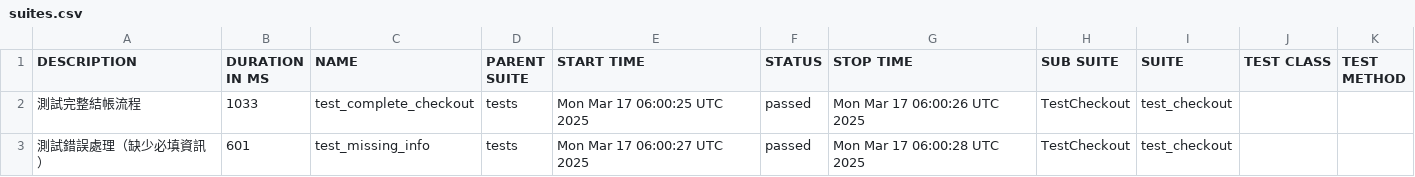
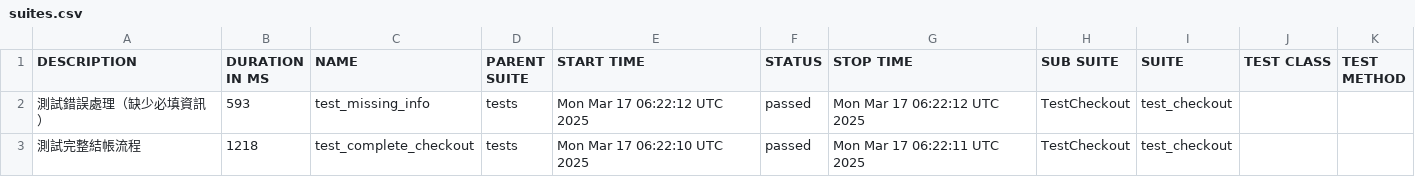
Before and after one commit to EzraLeeeeeee/ecommerce-test, a CSV file: data/suites.csv, drawn as a sheet.

Commit message:
Deploying to gh-pages from @ EzraLeeeeeee/ecommerce-test@596450a10cd5abd890345a464a741cf09394282c 🚀

```diff
--- a/data/suites.csv
+++ b/data/suites.csv
@@ -1,3 +1,3 @@
 "DESCRIPTION","DURATION IN MS","NAME","PARENT SUITE","START TIME","STATUS","STOP TIME","SUB SUITE","SUITE","TEST CLASS","TEST METHOD"
-" 測試完整結帳流程 ","1033","test_complete_checkout","tests","Mon Mar 17 06:00:25 UTC 2025","passed","Mon Mar 17 06:00:26 UTC 2025","TestCheckout","test_checkout","",""
-" 測試錯誤處理（缺少必填資訊） ","601","test_missing_info","tests","Mon Mar 17 06:00:27 UTC 2025","passed","Mon Mar 17 06:00:28 UTC 2025","TestCheckout","test_checkout","",""
+" 測試錯誤處理（缺少必填資訊） ","593","test_missing_info","tests","Mon Mar 17 06:22:12 UTC 2025","passed","Mon Mar 17 06:22:12 UTC 2025","TestCheckout","test_checkout","",""
+" 測試完整結帳流程 ","1218","test_complete_checkout","tests","Mon Mar 17 06:22:10 UTC 2025","passed","Mon Mar 17 06:22:11 UTC 2025","TestCheckout","test_checkout","",""
```
Also changed, not shown: 20 other files.
